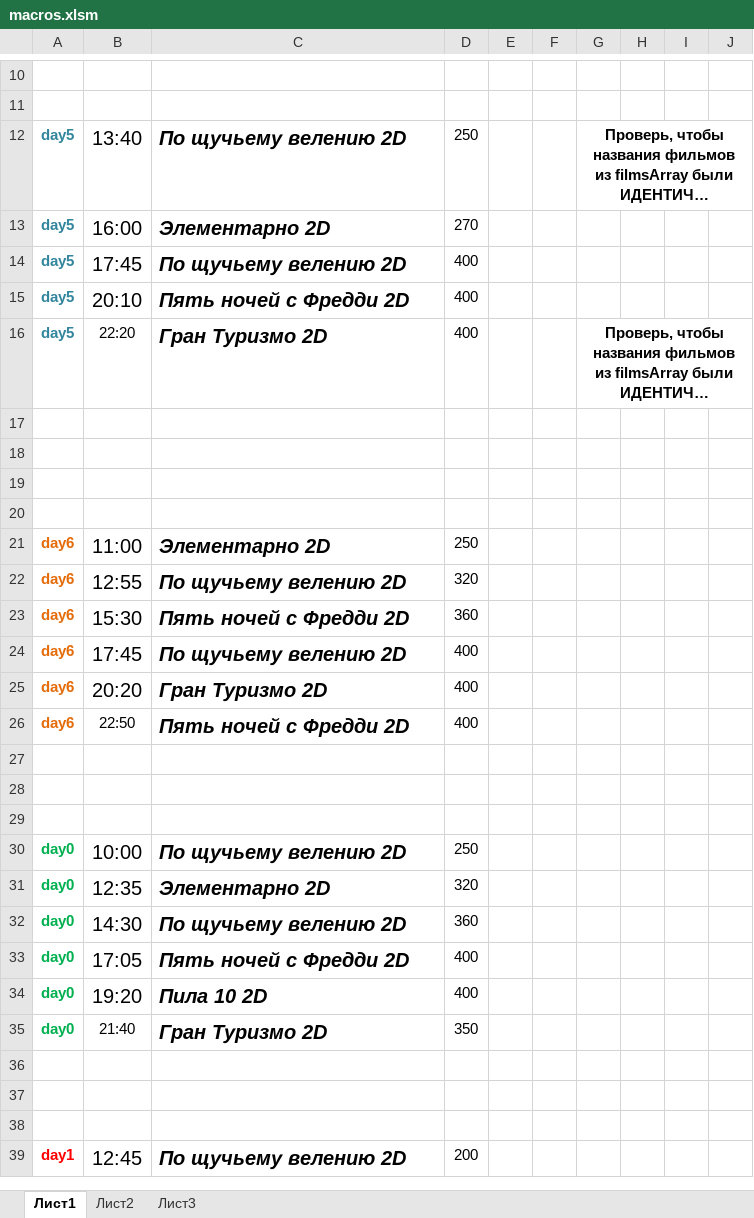
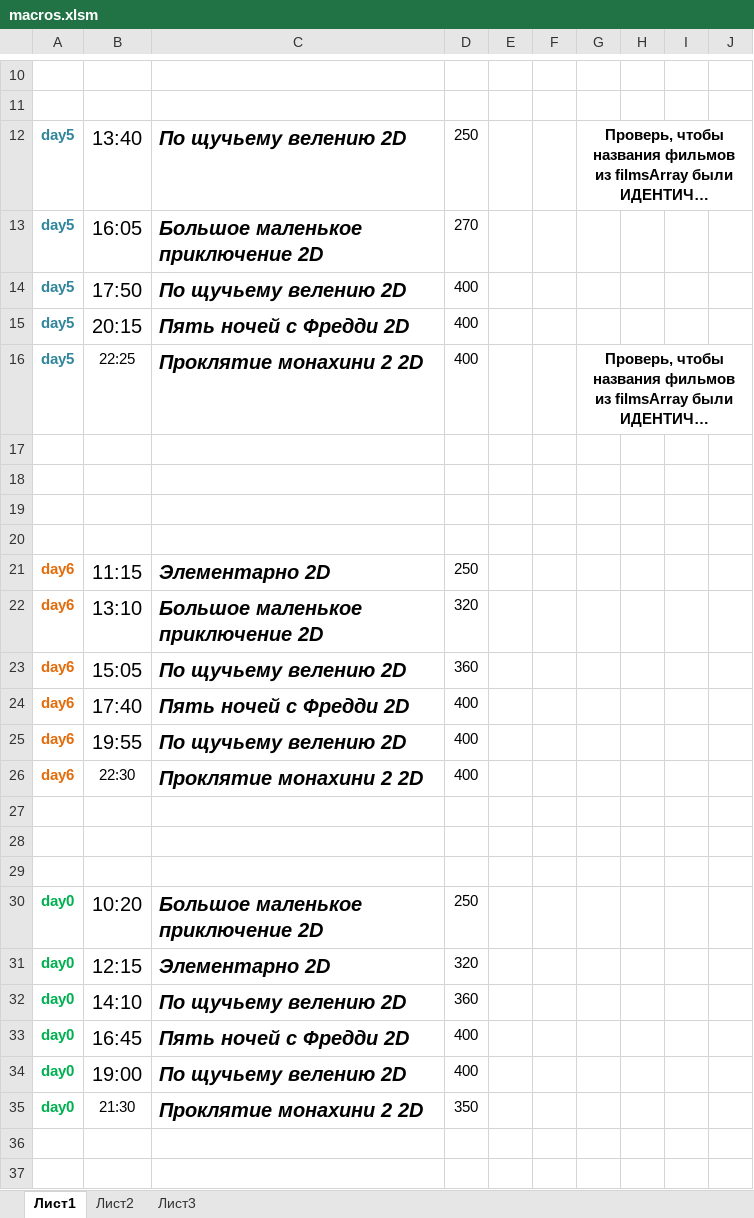
Before and after one commit to eg-bond/ReactSovremennic, an Excel workbook: ExternalScripts/Excel/macros.xlsm, sheet Лист1, drawn as a sheet; only a part is shown, gaps mark what is left out; the shorter side is filled out with more unchanged rows; long unchanged cells end in …; values as stored, in another font and other column widths than the file's, no borders; charts and pictures not drawn; the diff covers the shown part only; the diff names each change by its address in the sheet, - before the commit and + after, or states it on an @@ line.

```diff
--- a/ExternalScripts/Excel/macros.xlsm (sheet Лист1)
+++ b/ExternalScripts/Excel/macros.xlsm (sheet Лист1)
-B13: 16:00
+B13: 16:05
-C13: Элементарно 2D
+C13: Большое маленькое приключение 2D
-B14: 17:45
+B14: 17:50
-B15: 20:10
+B15: 20:15
-B16: 22:20
+B16: 22:25
-C16: Гран Туризмо 2D
+C16: Проклятие монахини 2 2D
-B21: 11:00
+B21: 11:15
-B22: 12:55
+B22: 13:10
-C22: По щучьему велению 2D
+C22: Большое маленькое приключение 2D
-B23: 15:30
+B23: 15:05
-C23: Пять ночей с Фредди 2D
+C23: По щучьему велению 2D
-B24: 17:45
+B24: 17:40
-C24: По щучьему велению 2D
+C24: Пять ночей с Фредди 2D
-B25: 20:20
+B25: 19:55
-C25: Гран Туризмо 2D
+C25: По щучьему велению 2D
-B26: 22:50
+B26: 22:30
-C26: Пять ночей с Фредди 2D
+C26: Проклятие монахини 2 2D
-B30: 10:00
+B30: 10:20
-C30: По щучьему велению 2D
+C30: Большое маленькое приключение 2D
-B31: 12:35
+B31: 12:15
-B32: 14:30
+B32: 14:10
-B33: 17:05
+B33: 16:45
-B34: 19:20
+B34: 19:00
-C34: Пила 10 2D
+C34: По щучьему велению 2D
-B35: 21:40
+B35: 21:30
-C35: Гран Туризмо 2D
+C35: Проклятие монахини 2 2D
```
Also changed, not shown: 11 edited cells elsewhere in this sheet, sheet Лист2, 5 other files.
